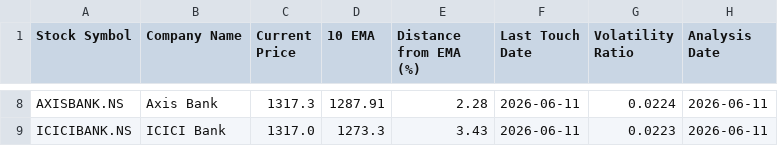
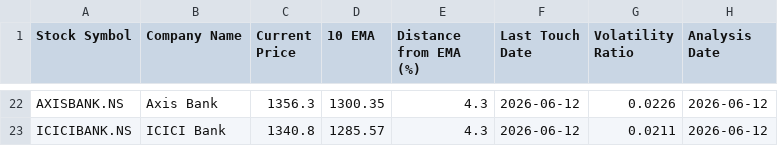
Before and after one commit to ashishbhagat2/ema-screener, a CSV file: ema_screener_results.csv, drawn as a sheet; only a part is shown, gaps mark what is left out; addresses are those after the commit; the diff covers the shown part only; the diff names each change by its address in the sheet, - before the commit and + after, or states it on an @@ line.

```diff
--- a/ema_screener_results.csv
+++ b/ema_screener_results.csv
-C22 (Current Price): 1317.3
+C22 (Current Price): 1356.3
-D22 (10 EMA): 1287.91
+D22 (10 EMA): 1300.35
-E22 (Distance from EMA (%)): 2.28
+E22 (Distance from EMA (%)): 4.3
-F22:F23 (Last Touch Date): 2026-06-11
+F22:F23 (Last Touch Date): 2026-06-12
-G22 (Volatility Ratio): 0.0224
+G22 (Volatility Ratio): 0.0226
-H22:H23 (Analysis Date): 2026-06-11
+H22:H23 (Analysis Date): 2026-06-12
-C23 (Current Price): 1317.0
+C23 (Current Price): 1340.8
-D23 (10 EMA): 1273.3
+D23 (10 EMA): 1285.57
-E23 (Distance from EMA (%)): 3.43
+E23 (Distance from EMA (%)): 4.3
-G23 (Volatility Ratio): 0.0223
+G23 (Volatility Ratio): 0.0211
```
Also changed, not shown: 17 added rows, 3 removed rows and 18 edited cells elsewhere in this file, debug_analysis.csv.
